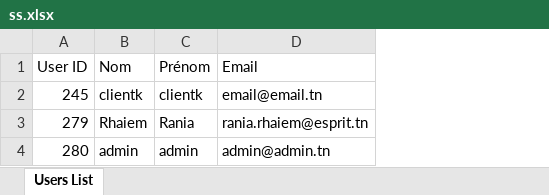
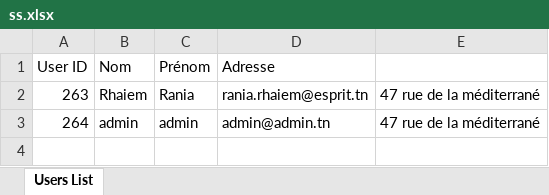
Before and after one commit to ouertaniaziz/E_Library_Web, an Excel workbook: public/ss.xlsx, sheet Users List, drawn as a sheet; values as stored, in another font and other column widths than the file's, no borders; removed rows and columns are numbered as before the commit, all else as after; the diff names each change by its address in the sheet, - before the commit and + after, or states it on an @@ line.

```diff
--- a/public/ss.xlsx (sheet Users List)
+++ b/public/ss.xlsx (sheet Users List)
+column E, rows 2-3: 47 rue de la méditerrané | 47 rue de la méditerrané
-D1: Email
+D1: Adresse
-row 2: 245 | clientk | clientk | email@email.tn
-A2 (User ID): 279
+A2 (User ID): 263
-A3 (User ID): 280
+A3 (User ID): 264
```
Also changed, not shown: 4 other files.
